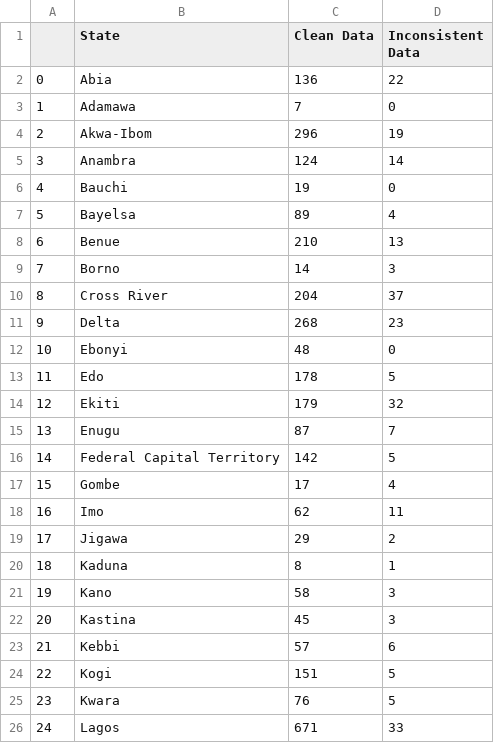
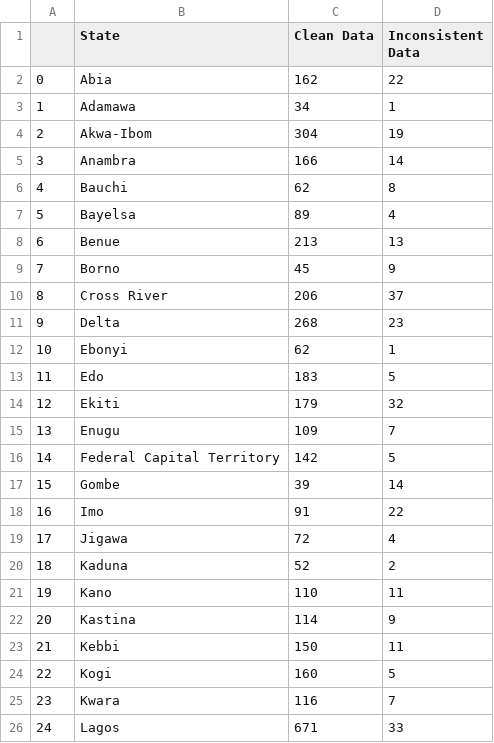
Before and after one commit to vistaaquadri/NESIP-1.0, a CSV file: data/dashboard_data/data_quality_summary.csv, drawn as a sheet; only a part is shown; the diff covers the shown part only.

```diff
--- a/data/dashboard_data/data_quality_summary.csv
+++ b/data/dashboard_data/data_quality_summary.csv
@@ -1,26 +1,26 @@
 ,State,Clean Data,Inconsistent Data
-0,Abia,136,22
-1,Adamawa,7,0
-2,Akwa-Ibom,296,19
-3,Anambra,124,14
-4,Bauchi,19,0
+0,Abia,162,22
+1,Adamawa,34,1
+2,Akwa-Ibom,304,19
+3,Anambra,166,14
+4,Bauchi,62,8
 5,Bayelsa,89,4
-6,Benue,210,13
-7,Borno,14,3
-8,Cross River,204,37
+6,Benue,213,13
+7,Borno,45,9
+8,Cross River,206,37
 9,Delta,268,23
-10,Ebonyi,48,0
-11,Edo,178,5
+10,Ebonyi,62,1
+11,Edo,183,5
 12,Ekiti,179,32
-13,Enugu,87,7
+13,Enugu,109,7
 14,Federal Capital Territory,142,5
-15,Gombe,17,4
-16,Imo,62,11
-17,Jigawa,29,2
-18,Kaduna,8,1
-19,Kano,58,3
-20,Kastina,45,3
-21,Kebbi,57,6
-22,Kogi,151,5
-23,Kwara,76,5
+15,Gombe,39,14
+16,Imo,91,22
+17,Jigawa,72,4
+18,Kaduna,52,2
+19,Kano,110,11
+20,Kastina,114,9
+21,Kebbi,150,11
+22,Kogi,160,5
+23,Kwara,116,7
 24,Lagos,671,33
```
Also changed, not shown: 14 edited cells elsewhere in this file, data/dashboard_data/bad_data_trend_pivot.csv, data/dashboard_data/dashboard_single_df.csv, 11 other files.
